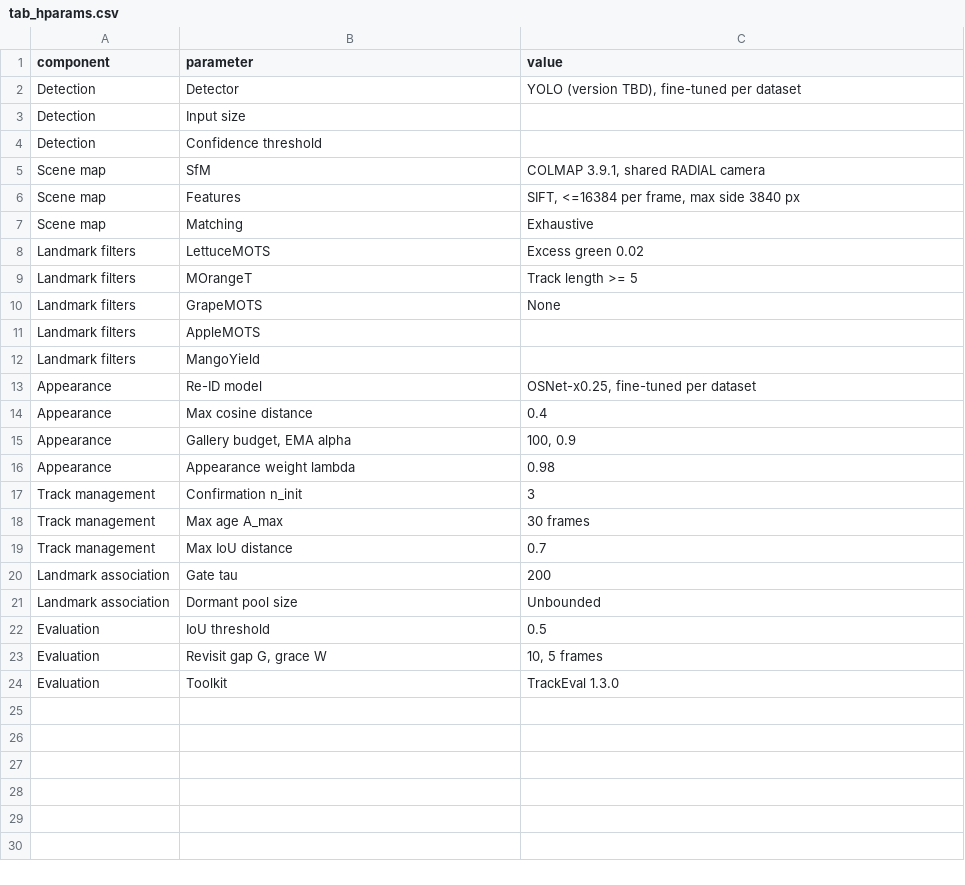
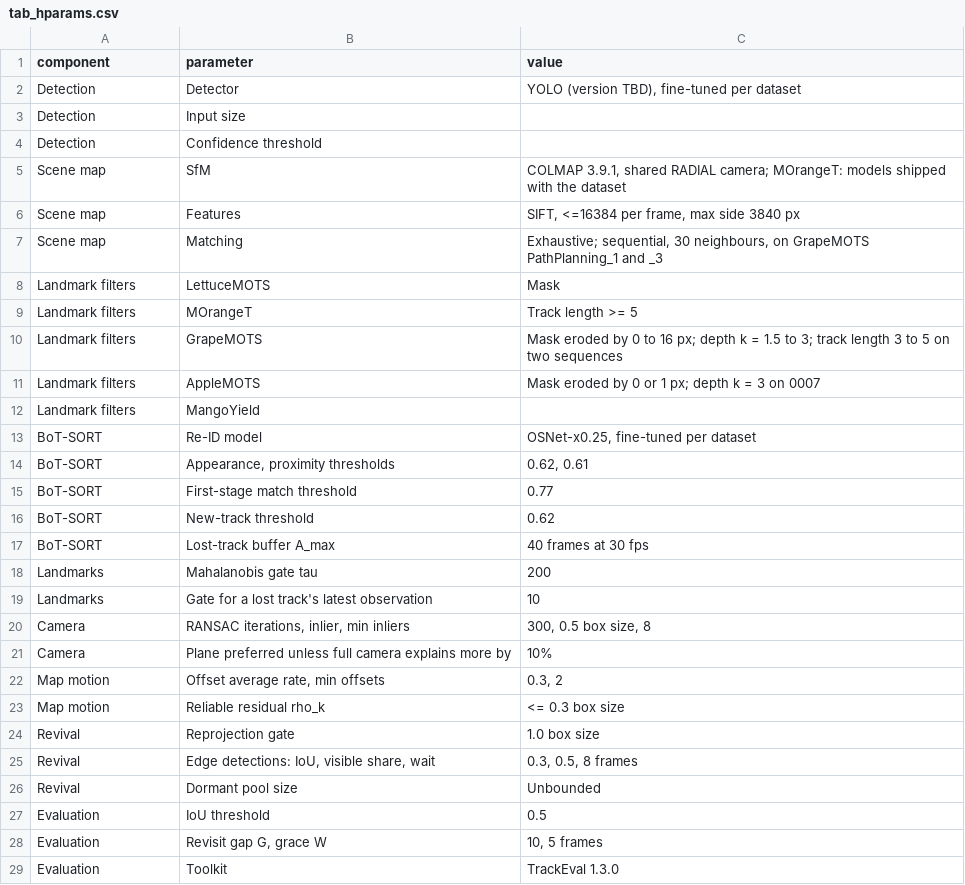
Before and after one commit to shinobi-wolf/MapSORT, a CSV file: docs/precision-ag-paper/results/tab_hparams.csv, drawn as a sheet.

```diff
--- a/docs/precision-ag-paper/results/tab_hparams.csv
+++ b/docs/precision-ag-paper/results/tab_hparams.csv
@@ -4,19 +4,24 @@ Detection,Input size,
 Detection,Confidence threshold,
-Scene map,SfM,"COLMAP 3.9.1, shared RADIAL camera"
+Scene map,SfM,"COLMAP 3.9.1, shared RADIAL camera; MOrangeT: models shipped with the dataset"
 Scene map,Features,"SIFT, <=16384 per frame, max side 3840 px"
-Scene map,Matching,Exhaustive
-Landmark filters,LettuceMOTS,Excess green 0.02
+Scene map,Matching,"Exhaustive; sequential, 30 neighbours, on GrapeMOTS PathPlanning_1 and _3"
+Landmark filters,LettuceMOTS,Mask
 Landmark filters,MOrangeT,Track length >= 5
-Landmark filters,GrapeMOTS,None
-Landmark filters,AppleMOTS,
+Landmark filters,GrapeMOTS,"Mask eroded by 0 to 16 px; depth k = 1.5 to 3; track length 3 to 5 on two sequences"
+Landmark filters,AppleMOTS,"Mask eroded by 0 or 1 px; depth k = 3 on 0007"
 Landmark filters,MangoYield,
-Appearance,Re-ID model,"OSNet-x0.25, fine-tuned per dataset"
-Appearance,Max cosine distance,0.4
-Appearance,"Gallery budget, EMA alpha","100, 0.9"
-Appearance,Appearance weight lambda,0.98
-Track management,Confirmation n_init,3
-Track management,Max age A_max,30 frames
-Track management,Max IoU distance,0.7
-Landmark association,Gate tau,200
-Landmark association,Dormant pool size,Unbounded
+BoT-SORT,Re-ID model,"OSNet-x0.25, fine-tuned per dataset"
+BoT-SORT,"Appearance, proximity thresholds","0.62, 0.61"
+BoT-SORT,First-stage match threshold,0.77
+BoT-SORT,New-track threshold,0.62
+BoT-SORT,Lost-track buffer A_max,40 frames at 30 fps
+Landmarks,Mahalanobis gate tau,200
+Landmarks,Gate for a lost track's latest observation,10
+Camera,"RANSAC iterations, inlier, min inliers","300, 0.5 box size, 8"
+Camera,Plane preferred unless full camera explains more by,10%
+Map motion,"Offset average rate, min offsets","0.3, 2"
+Map motion,Reliable residual rho_k,<= 0.3 box size
+Revival,Reprojection gate,1.0 box size
+Revival,"Edge detections: IoU, visible share, wait","0.3, 0.5, 8 frames"
+Revival,Dormant pool size,Unbounded
 Evaluation,IoU threshold,0.5
```
Also changed, not shown: docs/precision-ag-paper/results/fig_gap.csv, docs/precision-ag-paper/results/tab_main.csv, 21 other files.
